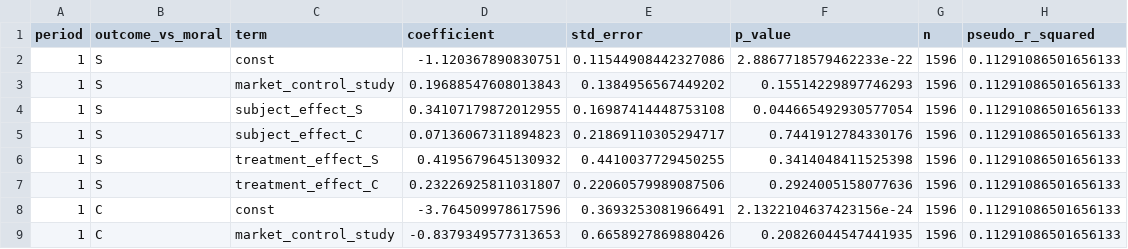
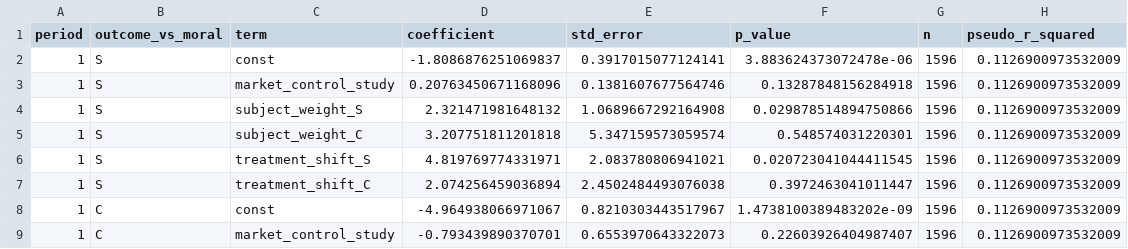
Before and after one commit to aamelio/representations_games_paper2, a CSV file: llm_similarity/hps_weights/within_subject/output/reasoning_models.csv, drawn as a sheet; only a part is shown; the diff covers the shown part only.

```diff
--- a/llm_similarity/hps_weights/within_subject/output/reasoning_models.csv
+++ b/llm_similarity/hps_weights/within_subject/output/reasoning_models.csv
@@ -1,9 +1,9 @@
 period,outcome_vs_moral,term,coefficient,std_error,p_value,n,pseudo_r_squared
-1,S,const,-1.120367890830751,0.11544908442327086,2.8867718579462233e-22,1596,0.11291086501656133
-1,S,market_control_study,0.19688547608013843,0.1384956567449202,0.15514229897746293,1596,0.11291086501656133
-1,S,subject_effect_S,0.34107179872012955,0.16987414448753108,0.044665492930577054,1596,0.11291086501656133
-1,S,subject_effect_C,0.07136067311894823,0.21869110305294717,0.7441912784330176,1596,0.11291086501656133
-1,S,treatment_effect_S,0.4195679645130932,0.4410037729450255,0.3414048411525398,1596,0.11291086501656133
-1,S,treatment_effect_C,0.23226925811031807,0.22060579989087506,0.2924005158077636,1596,0.11291086501656133
-1,C,const,-3.764509978617596,0.3693253081966491,2.1322104637423156e-24,1596,0.11291086501656133
-1,C,market_control_study,-0.8379349577313653,0.6658927869880426,0.20826044547441935,1596,0.11291086501656133
+1,S,const,-1.8086876251069837,0.3917015077124141,3.883624373072478e-06,1596,0.1126900973532009
+1,S,market_control_study,0.20763450671168096,0.1381607677564746,0.13287848156284918,1596,0.1126900973532009
+1,S,subject_weight_S,2.321471981648132,1.0689667292164908,0.029878514894750866,1596,0.1126900973532009
+1,S,subject_weight_C,3.207751811201818,5.347159573059574,0.548574031220301,1596,0.1126900973532009
+1,S,treatment_shift_S,4.819769774331971,2.083780806941021,0.020723041044411545,1596,0.1126900973532009
+1,S,treatment_shift_C,2.074256459036894,2.4502484493076038,0.3972463041011447,1596,0.1126900973532009
+1,C,const,-4.964938066971067,0.8210303443517967,1.4738100389483202e-09,1596,0.1126900973532009
+1,C,market_control_study,-0.793439890370701,0.6553970643322073,0.22603926404987407,1596,0.1126900973532009
```
Also changed, not shown: 76 edited cells elsewhere in this file, llm_similarity/hps_weights/within_subject/output/allocation_component_tests.csv, llm_similarity/hps_weights/within_subject/output/allocation_models.csv, 8 other files.
